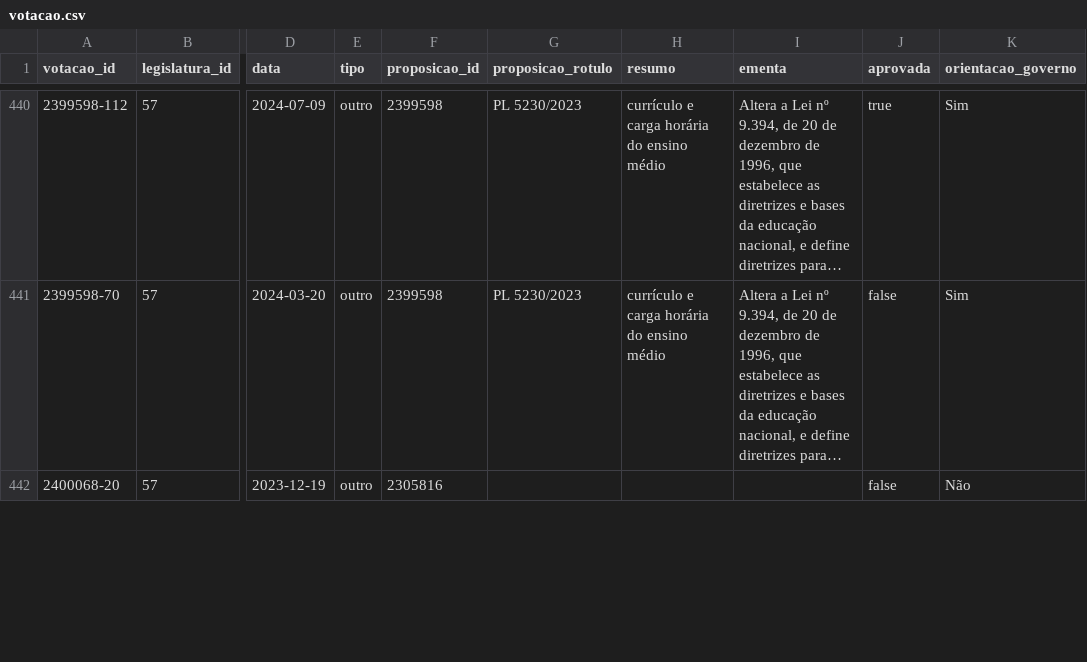
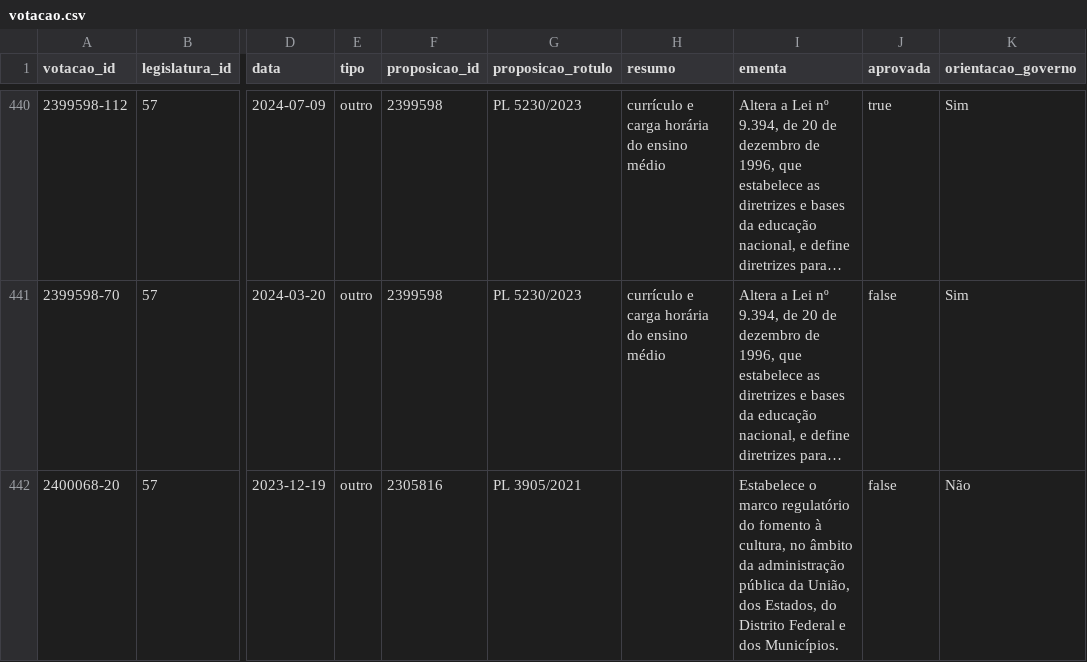
Before and after one commit to eduardocanova23/quem-esta-do-seu-lado, a CSV file: db/marts/amostra/votacao.csv, drawn as a sheet; only a part is shown, gaps mark what is left out; long unchanged cells end in …; the diff covers the shown part only; the diff names each change by its address in the sheet, - before the commit and + after, or states it on an @@ line.

```diff
--- a/db/marts/amostra/votacao.csv
+++ b/db/marts/amostra/votacao.csv
-G442 (proposicao_rotulo): (empty)
+G442 (proposicao_rotulo): PL 3905/2021
-I442 (ementa): (empty)
+I442 (ementa): Estabelece o marco regulatório do fomento à cultura, no âmbito da administração pública da União, dos Estados, do Distrito Federal e dos Municípios.
```
Also changed, not shown: 6 edited cells elsewhere in this file, 3 other files.
